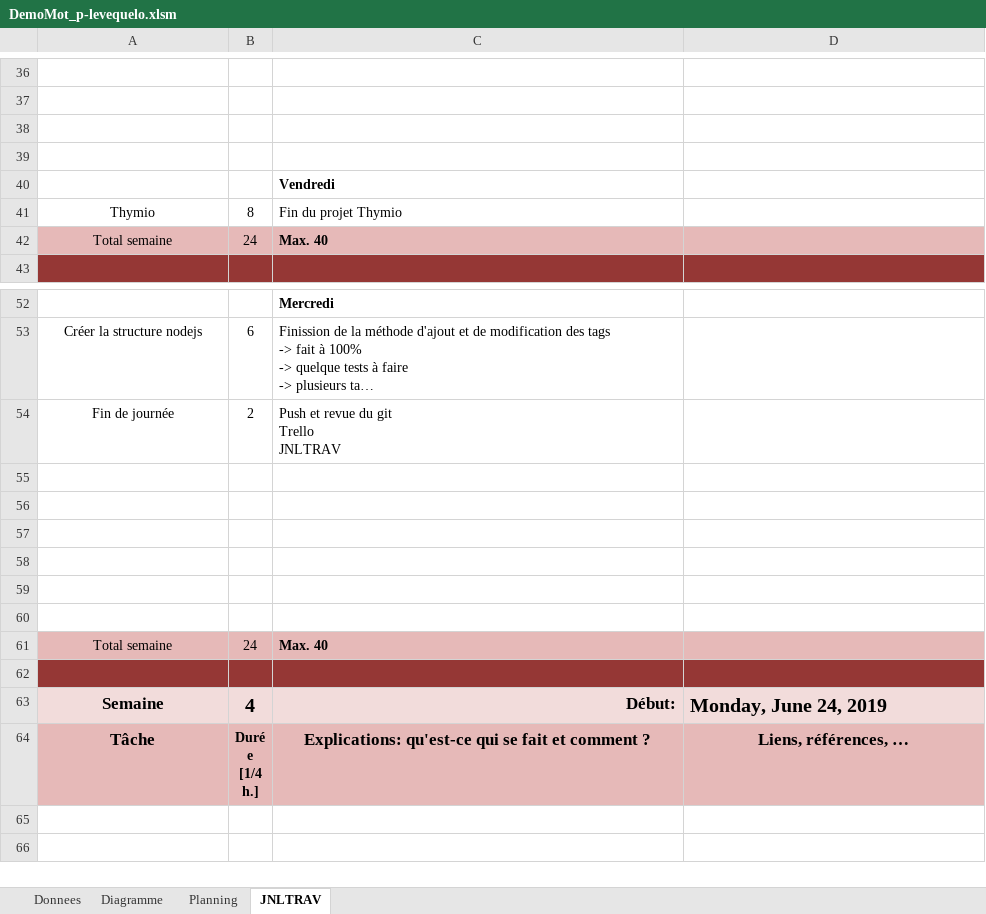
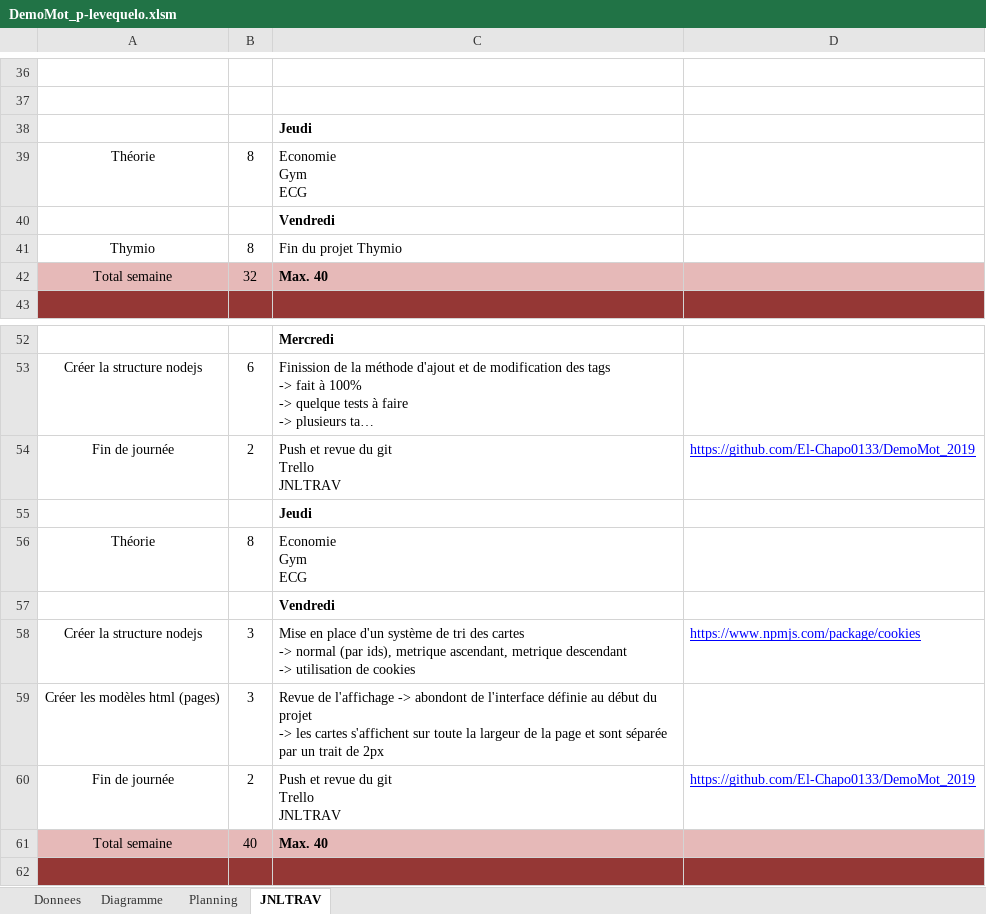
Before and after one commit to El-Chapo0133/DemoMot_2019, an Excel workbook: documentation/planification/DemoMot_p-levequelo.xlsm, sheet JNLTRAV, drawn as a sheet; only a part is shown, gaps mark what is left out; the shorter side is filled out with more unchanged rows; long unchanged cells end in …; values as stored, in another font and other column widths than the file's, no borders; charts and pictures not drawn; ↵ is a line break in a cell; the diff names each change by its address in the sheet, - before the commit and + after, or states it on an @@ line.

Commit message:
JNLTRAV

```diff
--- a/documentation/planification/DemoMot_p-levequelo.xlsm (sheet JNLTRAV)
+++ b/documentation/planification/DemoMot_p-levequelo.xlsm (sheet JNLTRAV)
-C38: (empty)
+C38: Jeudi
-row 39: (empty)
+row 39: Théorie | 8 | Economie ↵ Gym ↵ ECG
-B42: 24
+B42: 32
-D54: (empty)
+D54: https://github.com/El-Chapo0133/DemoMot_2019
-C55: (empty)
+C55: Jeudi
-row 56: (empty)
+row 56: Théorie | 8 | Economie ↵ Gym ↵ ECG
-C57: (empty)
+C57: Vendredi
-row 58: (empty)
+row 58: Créer la structure nodejs | 3 | Mise en place d'un système de tri des cartes ↵ -> normal (par ids), metrique ascendant, metrique descendant ↵ -> utilisation de cookies | https://www.npmjs.com/package/cookies
-row 59: (empty)
+row 59: Créer les modèles html (pages) | 3 | Revue de l'affichage -> abondont de l'interface définie au début du projet ↵ -> les cartes s'affichent sur toute la largeur de la page et sont séparée par un trait de 2px
-row 60: (empty)
+row 60: Fin de journée | 2 | Push et revue du git ↵ Trello ↵ JNLTRAV | https://github.com/El-Chapo0133/DemoMot_2019
-B61: 24
+B61: 40
```
Also changed, not shown: charts or pictures.
